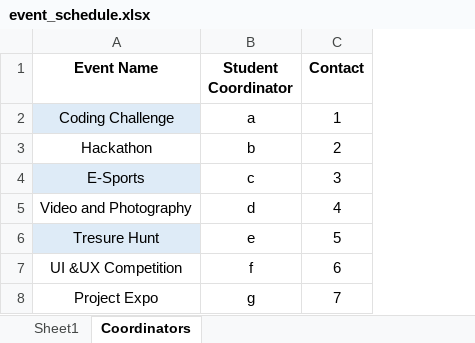
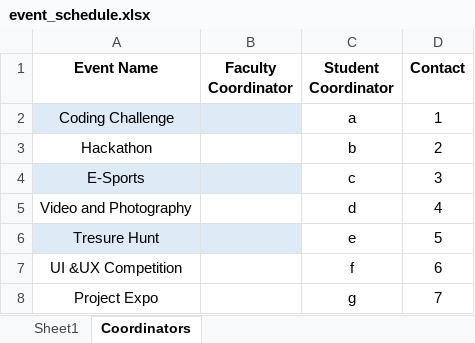
Before and after one commit to Rajendra9692385543/TechUtsav, an Excel workbook: event_schedule.xlsx, sheet Coordinators, drawn as a sheet; values as stored, in another font and other column widths than the file's, no borders; the diff names each change by its address in the sheet, - before the commit and + after, or states it on an @@ line.

```diff
--- a/event_schedule.xlsx (sheet Coordinators)
+++ b/event_schedule.xlsx (sheet Coordinators)
+column B (Faculty Coordinator), empty
```
Also changed, not shown: 1 other file.
